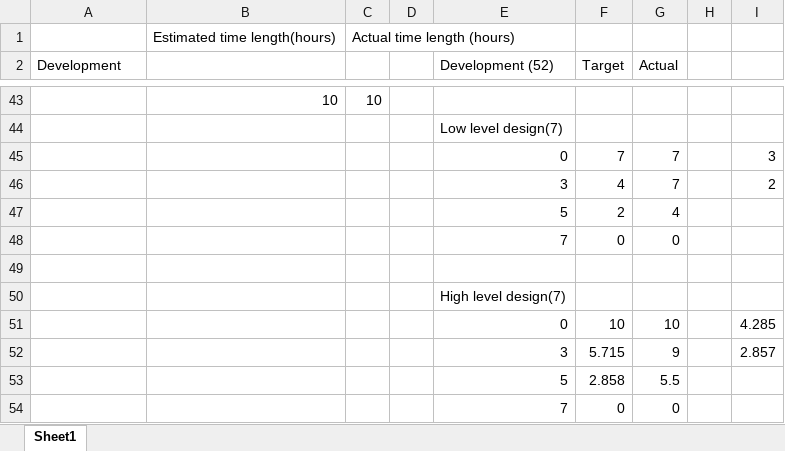
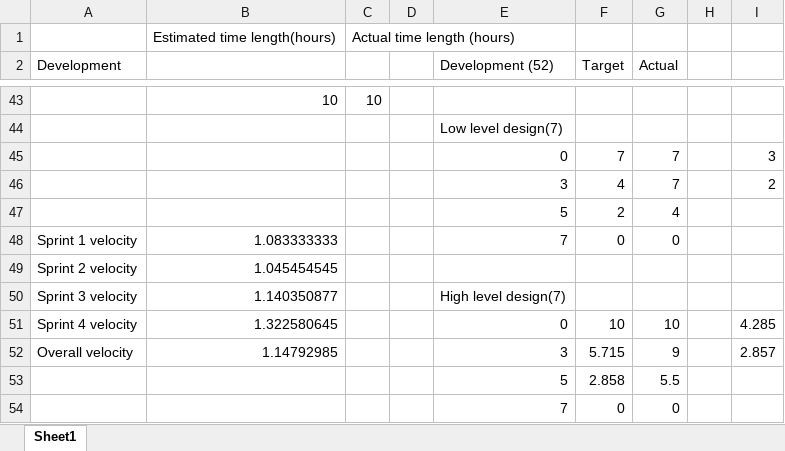
Before and after one commit to davevstorey/9-usu-cs3450-sp2022, an Excel workbook: docs/FinalBurnDown/Cs3450FinalBurndown.xlsx, sheet Sheet1, drawn as a sheet; only a part is shown, gaps mark what is left out; values as stored, in another font and other column widths than the file's, no borders; charts and pictures not drawn; removed rows and columns are numbered as before the commit, all else as after; the diff names each change by its address in the sheet, - before the commit and + after, or states it on an @@ line.

```diff
--- a/docs/FinalBurnDown/Cs3450FinalBurndown.xlsx (sheet Sheet1)
+++ b/docs/FinalBurnDown/Cs3450FinalBurndown.xlsx (sheet Sheet1)
-A48 (Development): (empty)
+A48 (Development): Sprint 1 velocity
-B48: (empty)
+B48: 1.083333333
-row 49: (empty)
+row 49: Sprint 2 velocity | 1.045454545
-row 50:  |  |  |  | High level design(7)
+row 50: Sprint 3 velocity | 1.140350877 |  |  | High level design(7)
-A51 (Development): (empty)
+A51 (Development): Sprint 4 velocity
-B51: (empty)
+B51: 1.322580645
-A52 (Development): (empty)
+A52 (Development): Overall velocity
-B52: (empty)
+B52: 1.14792985
```
Also changed, not shown: charts or pictures, 2 other files.
